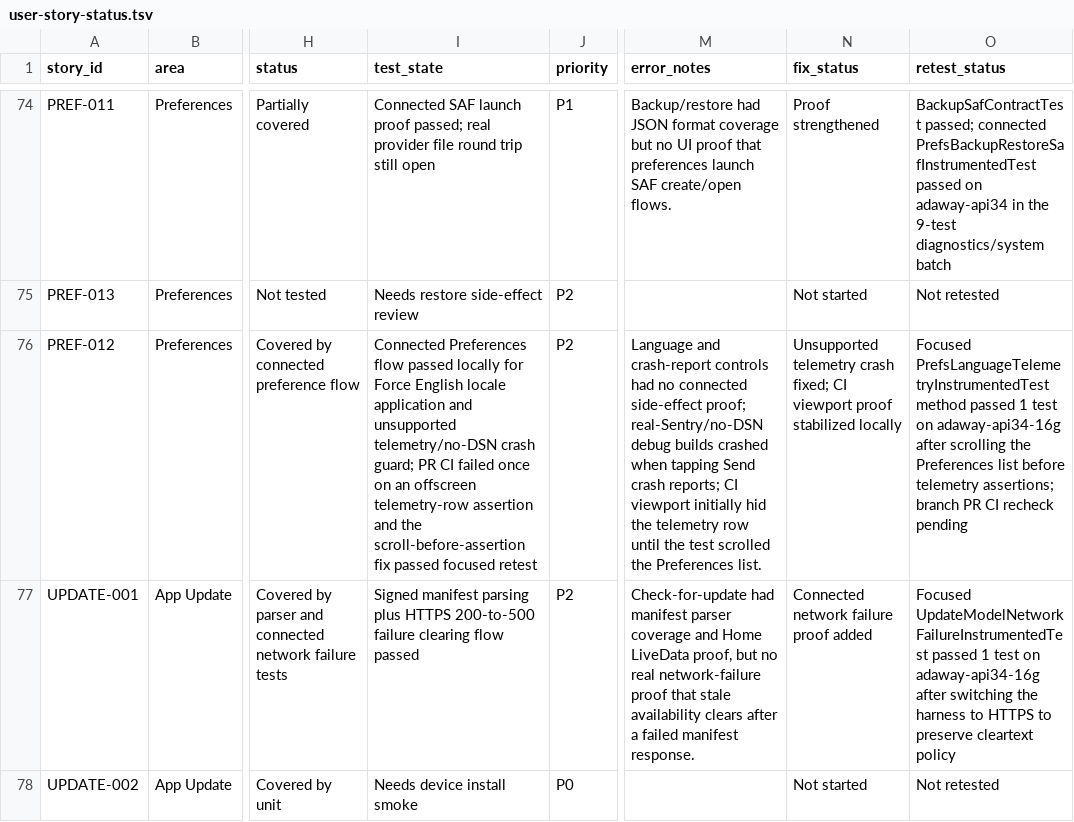
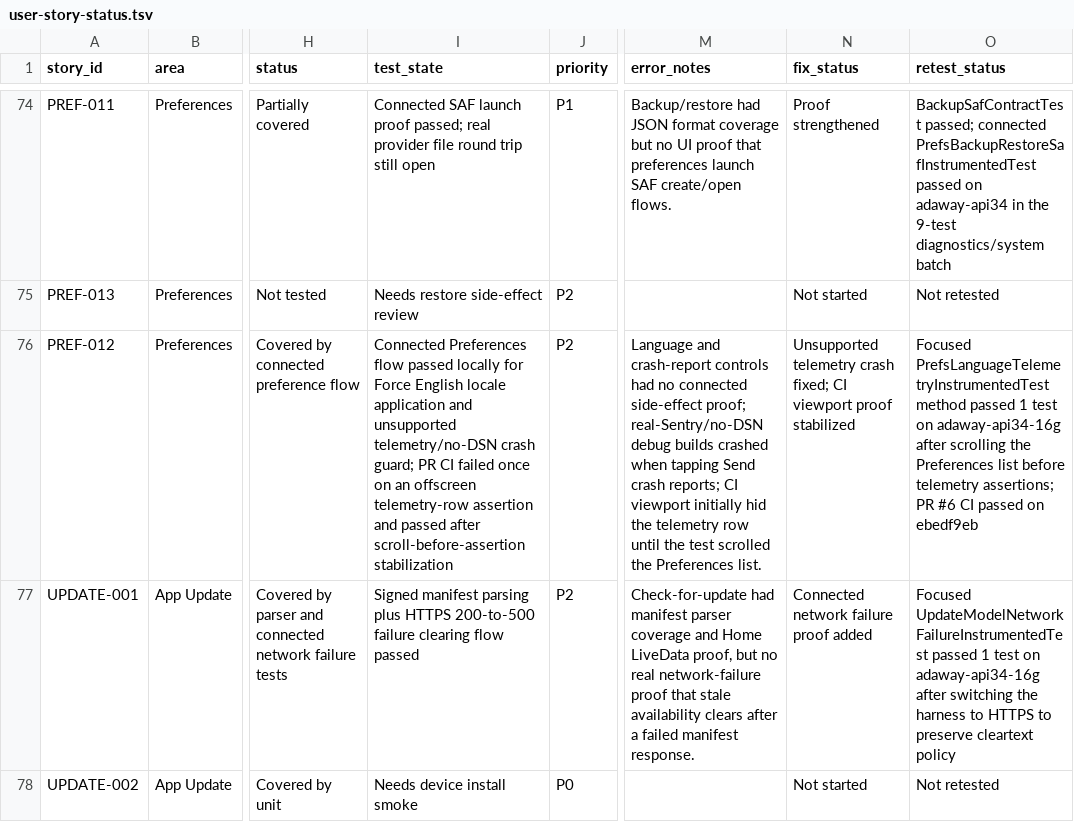
Before and after one commit to stevesolun/AdAway, a TSV file: tasks/user-story-status.tsv, drawn as a sheet; only a part is shown, gaps mark what is left out; the diff covers the shown part only; the diff names each change by its address in the sheet, - before the commit and + after, or states it on an @@ line.

```diff
--- a/tasks/user-story-status.tsv
+++ b/tasks/user-story-status.tsv
-I76 (test_state): …assertion and the scroll-before-assertion fix passed focused retest
+I76 (test_state): …assertion and passed after scroll-before-assertion stabilization
-N76 (fix_status): …proof stabilized locally
+N76 (fix_status): …proof stabilized
-O76 (retest_status): …telemetry assertions; branch PR CI recheck pending
+O76 (retest_status): …telemetry assertions; PR #6 CI passed on ebedf9eb
```
Also changed, not shown: 10 edited cells elsewhere in this file, 3 other files.
